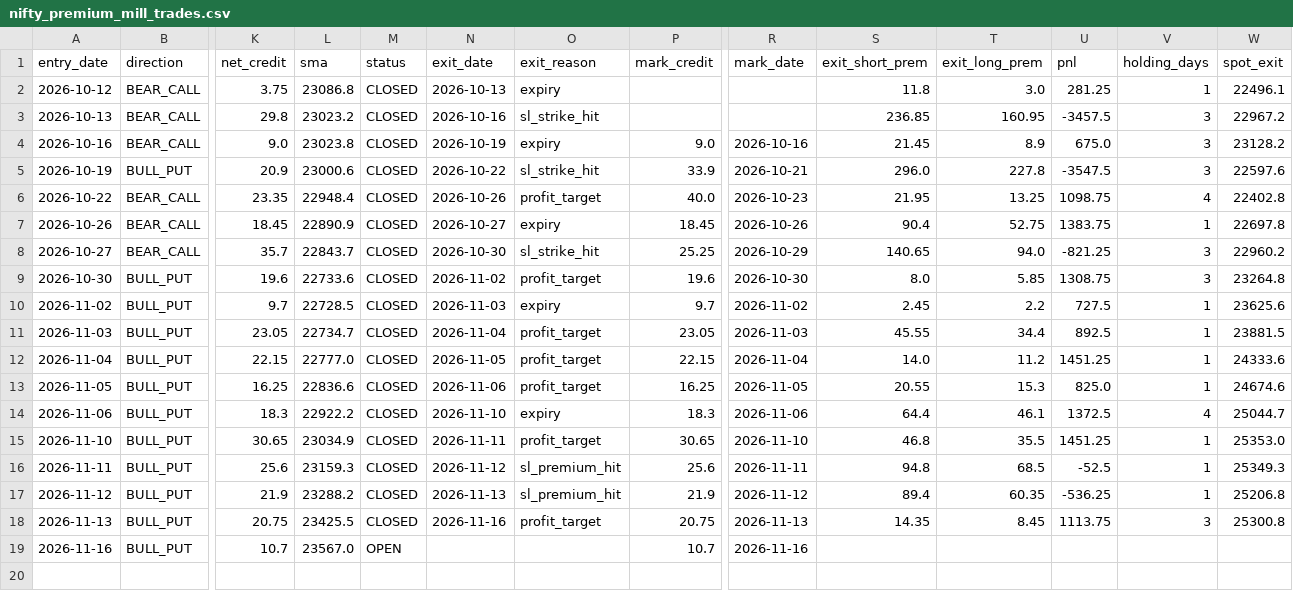
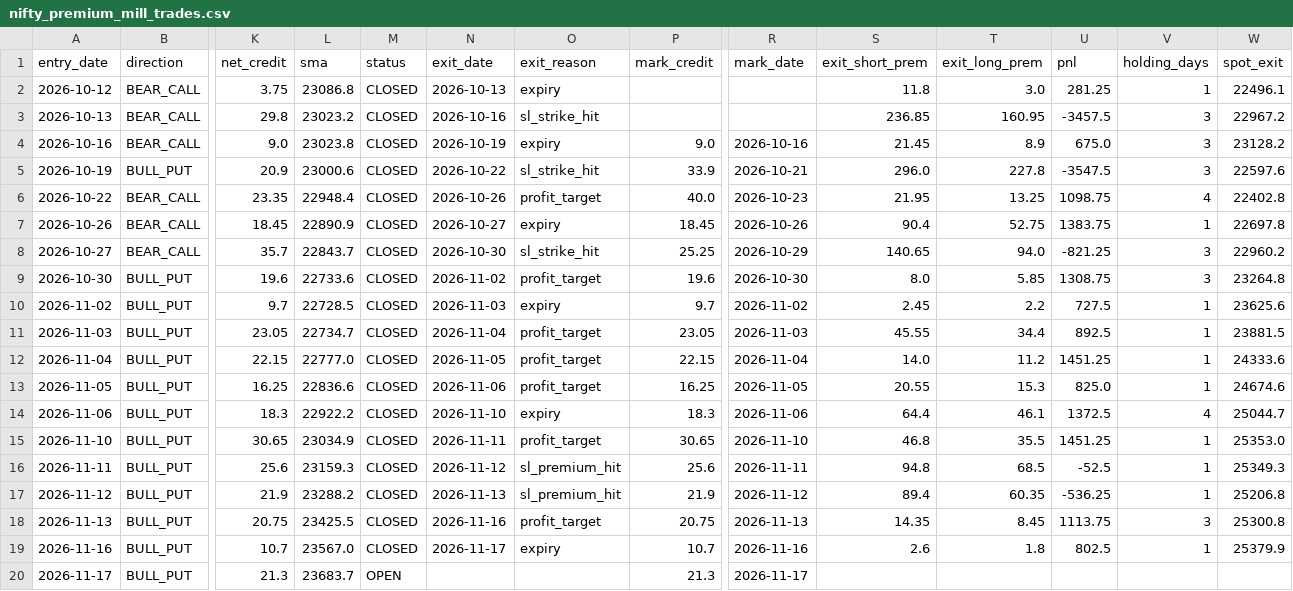
Before and after one commit to anilsahu89/My-world, a CSV file: scanners/papertrades/nifty_premium_mill_trades.csv, drawn as a sheet; only a part is shown, gaps mark what is left out; rows hold the shown columns only; the diff names each change by its address in the sheet, - before the commit and + after, or states it on an @@ line.

```diff
--- a/scanners/papertrades/nifty_premium_mill_trades.csv
+++ b/scanners/papertrades/nifty_premium_mill_trades.csv
-M19 (status): OPEN
+M19 (status): CLOSED
-N19 (exit_date): (empty)
+N19 (exit_date): 2026-11-17
-O19 (exit_reason): (empty)
+O19 (exit_reason): expiry
-S19 (exit_short_prem): (empty)
+S19 (exit_short_prem): 2.6
-T19 (exit_long_prem): (empty)
+T19 (exit_long_prem): 1.8
-U19 (pnl): (empty)
+U19 (pnl): 802.5
-V19 (holding_days): (empty)
+V19 (holding_days): 1
-W19 (spot_exit): (empty)
+W19 (spot_exit): 25379.9
+row 20: 2026-11-17 | BULL_PUT | 21.3 | 23683.7 | OPEN |  |  | 21.3 | 2026-11-17
```
Also changed, not shown: scanners/papertrades/daily_theta_trades.csv, 16 other files.
